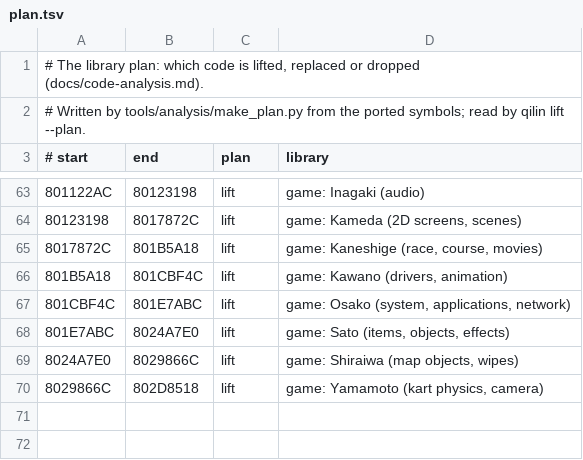
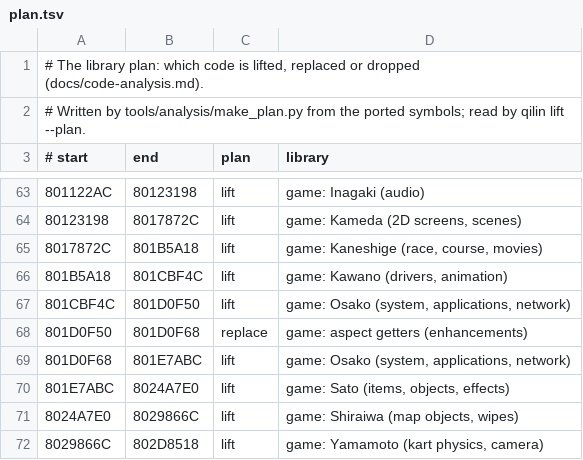
Before and after one commit to Qilin1066/MarioKartDD--QilinRecomp, a TSV file: data/GM4E01/plan.tsv, drawn as a sheet; only a part is shown, gaps mark what is left out.

```diff
--- a/data/GM4E01/plan.tsv
+++ b/data/GM4E01/plan.tsv
@@ -66,3 +66,5 @@
 801B5A18	801CBF4C	lift	game: Kawano (drivers, animation)
-801CBF4C	801E7ABC	lift	game: Osako (system, applications, network)
+801CBF4C	801D0F50	lift	game: Osako (system, applications, network)
+801D0F50	801D0F68	replace	game: aspect getters (enhancements)
+801D0F68	801E7ABC	lift	game: Osako (system, applications, network)
 801E7ABC	8024A7E0	lift	game: Sato (items, objects, effects)
```
Also changed, not shown: 1 other file.
